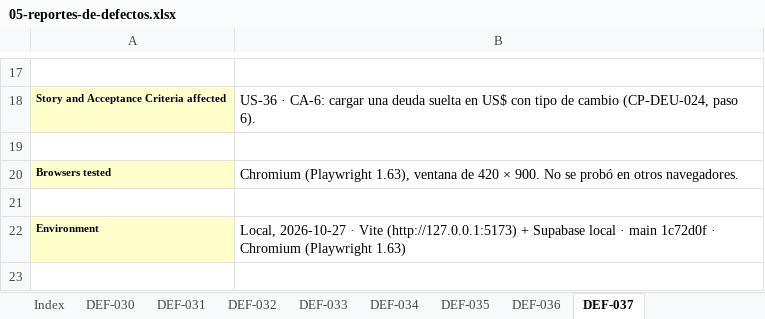
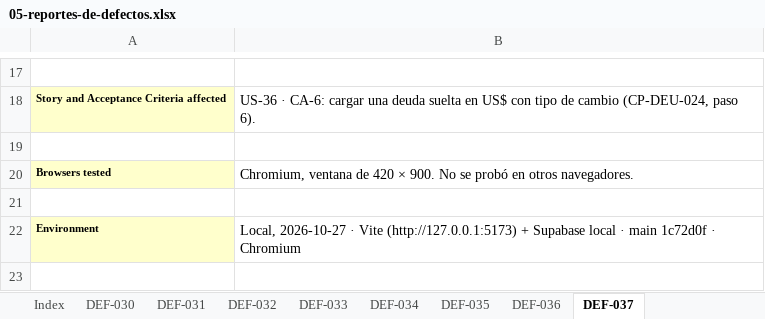
Before and after one commit to Joaconz/Biyu, an Excel workbook: entrega-2/05-reportes-de-defectos.xlsx, sheet DEF-037, drawn as a sheet; only a part is shown, gaps mark what is left out; values as stored, in another font and other column widths than the file's, no borders; the diff covers the shown part only; the diff names each change by its address in the sheet, - before the commit and + after, or states it on an @@ line.

```diff
--- a/entrega-2/05-reportes-de-defectos.xlsx (sheet DEF-037)
+++ b/entrega-2/05-reportes-de-defectos.xlsx (sheet DEF-037)
-B20: Chromium (Playwright 1.63), ventana de…
+B20: Chromium, ventana de…
-B22: …· Chromium (Playwright 1.63)
+B22: …· Chromium
```
Also changed, not shown: 1 edited cell elsewhere in this sheet, sheet DEF-032, sheet DEF-036, sheet DEF-033, sheet DEF-030, sheet DEF-031, sheet DEF-035, 1 more sheet, entrega-2/02-especificacion-casos-v2.xlsx, entrega-2/04-ejecucion.xlsx, 15 other files.
